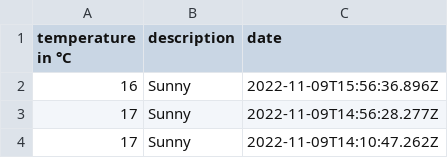
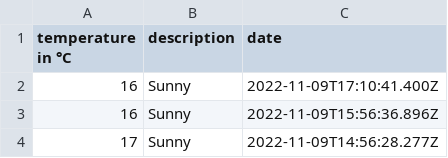
Before and after one commit to 102/belgrade-weather, a CSV file: history.csv, drawn as a sheet; only a part is shown; the shorter side is filled out with more unchanged rows; the diff names each change by its address in the sheet, - before the commit and + after, or states it on an @@ line.

Commit message:
Flat: latest data (2022-11-09T17:10:41.525Z) {   "date": "2022-11-09T17:10:41.525Z",   "files": [     {       "name": "history.csv",       "deltaBytes": 35,       "source": "https://goweather.herokuapp.com/weather/belgrade"     }   ] }

```diff
--- a/history.csv
+++ b/history.csv
+row 2: 16 | Sunny | 2022-11-09T17:10:41.400Z
```
